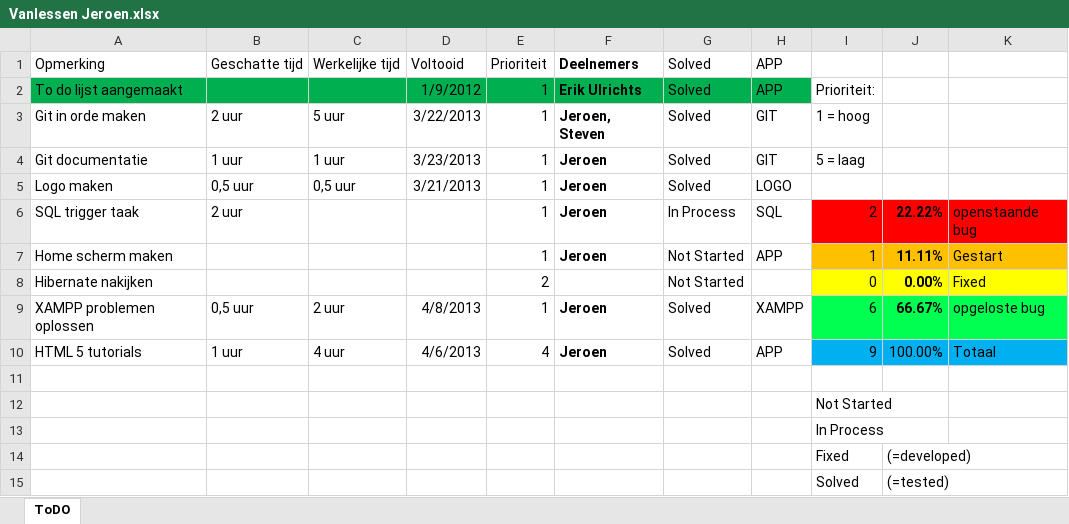
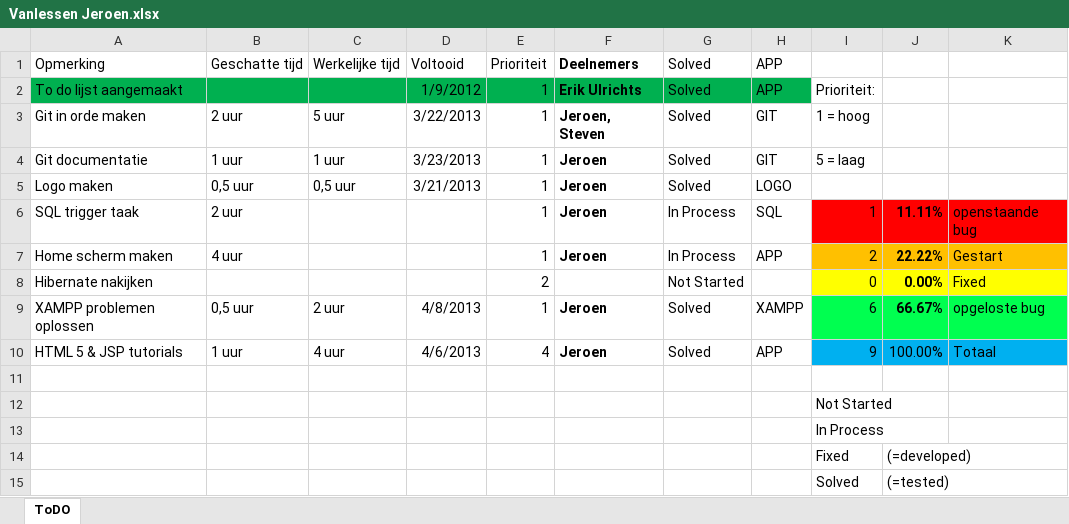
Before and after one commit to jeroenv2/Project_Groep2, an Excel workbook: To Do/Vanlessen Jeroen.xlsx, sheet ToDO, drawn as a sheet; values as stored, in another font and other column widths than the file's, no borders; charts and pictures and conditional formats and table styles not drawn; the diff names each change by its address in the sheet, - before the commit and + after, or states it on an @@ line.

Commit message:
aanpassing todo

```diff
--- a/To Do/Vanlessen Jeroen.xlsx (sheet ToDO)
+++ b/To Do/Vanlessen Jeroen.xlsx (sheet ToDO)
-I6: 2
+I6: 1
-J6: 22.22%
+J6: 11.11%
-B7: (empty)
+B7: 4 uur
-G7: Not Started
+G7: In Process
-I7: 1
+I7: 2
-J7: 11.11%
+J7: 22.22%
-A10: HTML 5 tutorials
+A10: HTML 5 & JSP tutorials
```
Also changed, not shown: charts or pictures.
